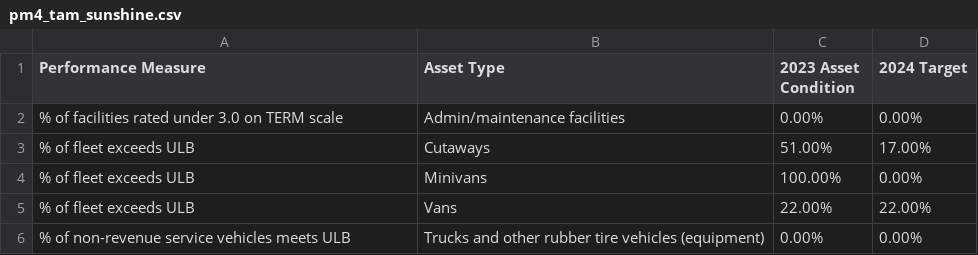
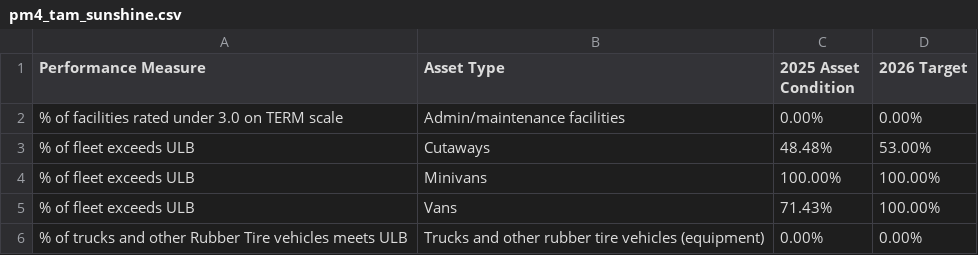
Before and after one commit to NorthFloridaTPO/NFTPO_AnnualMobilityReport2026, a CSV file: data/pm4_tam_sunshine.csv, drawn as a sheet; the diff names each change by its address in the sheet, - before the commit and + after, or states it on an @@ line.

Commit message:
Sunsine Bus SGR Data Update

```diff
--- a/data/pm4_tam_sunshine.csv
+++ b/data/pm4_tam_sunshine.csv
-C1: 2023 Asset Condition
+C1: 2025 Asset Condition
-D1: 2024 Target
+D1: 2026 Target
-C3 (2025 Asset Condition): 51.00%
+C3 (2025 Asset Condition): 48.48%
-D3 (2026 Target): 17.00%
+D3 (2026 Target): 53.00%
-D4 (2026 Target): 0.00%
+D4 (2026 Target): 100.00%
-C5 (2025 Asset Condition): 22.00%
+C5 (2025 Asset Condition): 71.43%
-D5 (2026 Target): 22.00%
+D5 (2026 Target): 100.00%
-A6 (Performance Measure): % of non-revenue service vehicles meets…
+A6 (Performance Measure): % of trucks and other Rubber Tire vehicles meets…
```
Also changed, not shown: 3 other files.
